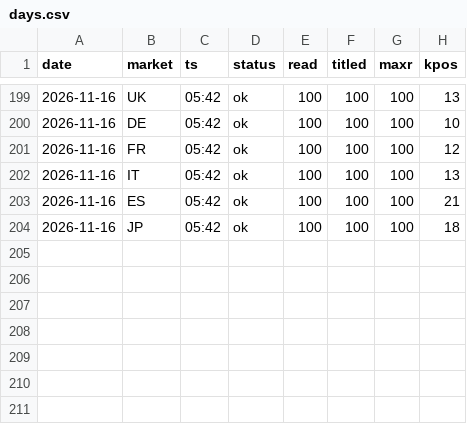
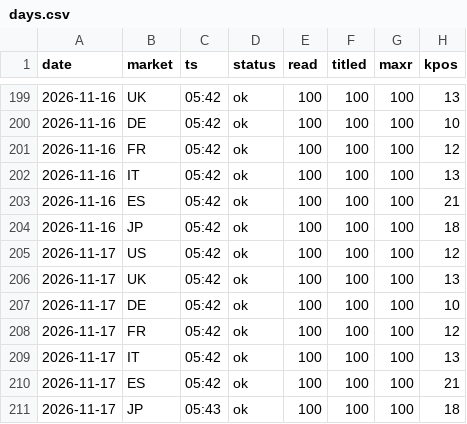
Before and after one commit to dayyyline-lgtm/coverage-dashboard, a CSV file: amazon-beauty-tracker/data/lists/days.csv, drawn as a sheet; only a part is shown, gaps mark what is left out; the diff names each change by its address in the sheet, - before the commit and + after, or states it on an @@ line.

```diff
--- a/amazon-beauty-tracker/data/lists/days.csv
+++ b/amazon-beauty-tracker/data/lists/days.csv
+row 205: 2026-11-17 | US | 05:42 | ok | 100 | 100 | 100 | 12
+row 206: 2026-11-17 | UK | 05:42 | ok | 100 | 100 | 100 | 13
+row 207: 2026-11-17 | DE | 05:42 | ok | 100 | 100 | 100 | 10
+row 208: 2026-11-17 | FR | 05:42 | ok | 100 | 100 | 100 | 12
+row 209: 2026-11-17 | IT | 05:42 | ok | 100 | 100 | 100 | 13
+row 210: 2026-11-17 | ES | 05:42 | ok | 100 | 100 | 100 | 21
+row 211: 2026-11-17 | JP | 05:43 | ok | 100 | 100 | 100 | 18
```
Also changed, not shown: amazon-beauty-tracker/data/lists/2026-11.csv, amazon-beauty-tracker/data/subcat/days.csv, 6 other files.
